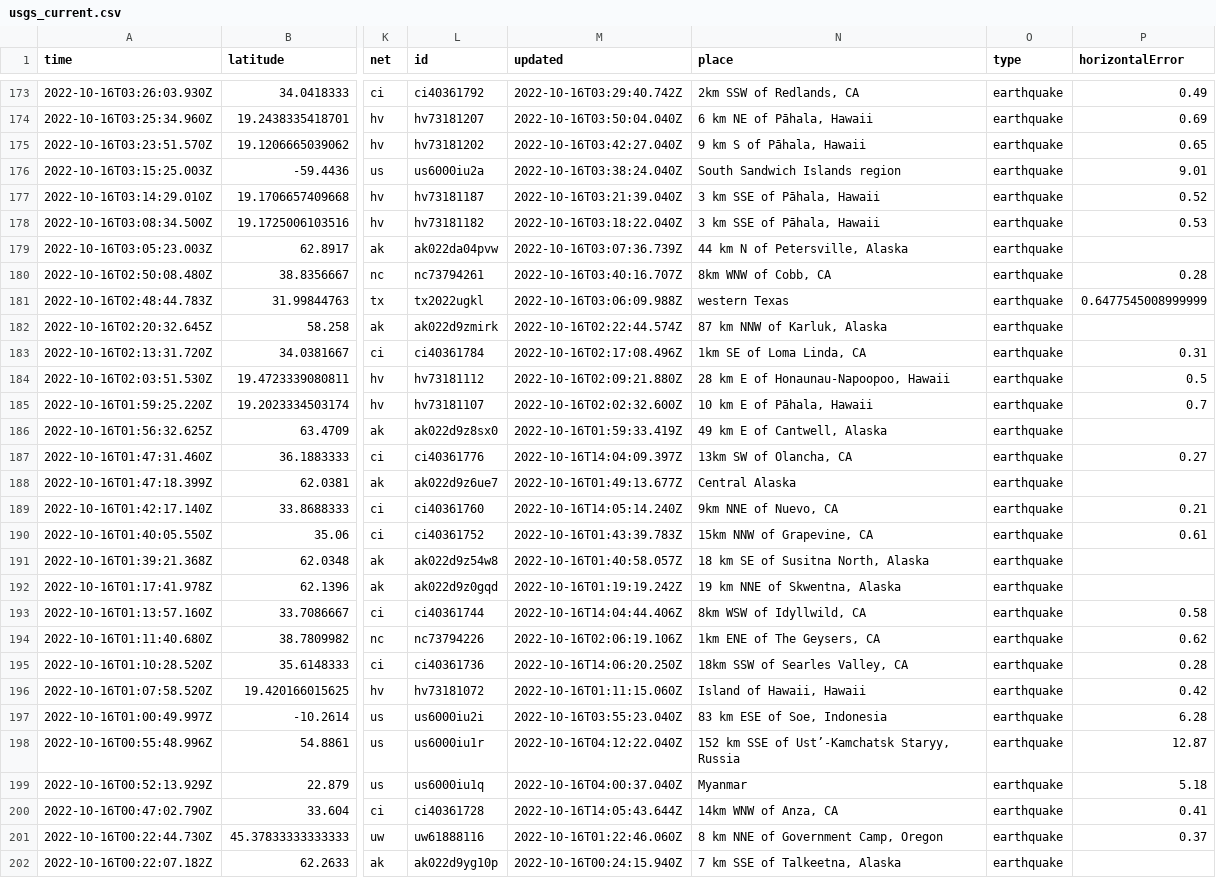
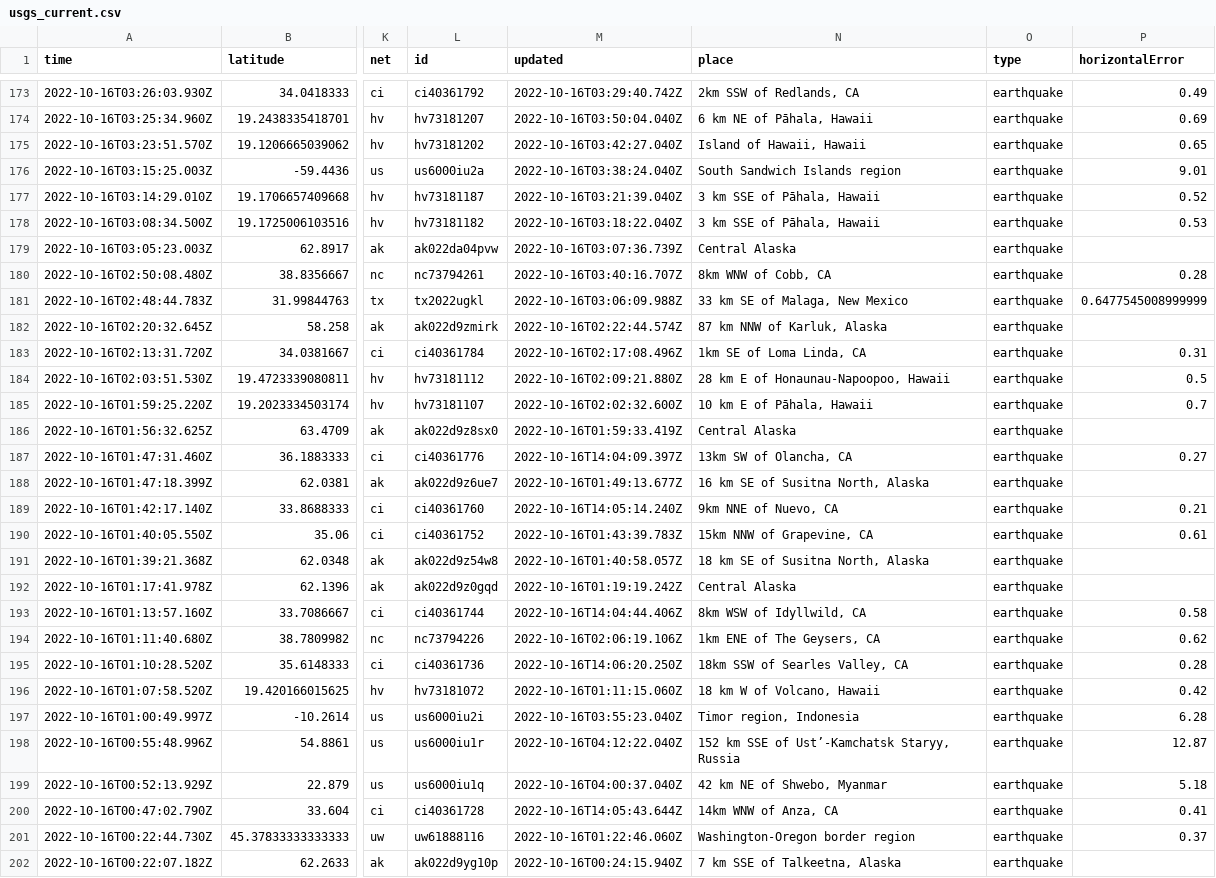
Before and after one commit to marypasciak/nicar-2022-github-actions, a CSV file: usgs_current.csv, drawn as a sheet; only a part is shown, gaps mark what is left out; the diff covers the shown part only; the diff names each change by its address in the sheet, - before the commit and + after, or states it on an @@ line.

```diff
--- a/usgs_current.csv
+++ b/usgs_current.csv
-N175 (place): 9 km S of Pāhala, Hawaii
+N175 (place): Island of Hawaii, Hawaii
-N179 (place): 44 km N of Petersville, Alaska
+N179 (place): Central Alaska
-N181 (place): western Texas
+N181 (place): 33 km SE of Malaga, New Mexico
-N186 (place): 49 km E of Cantwell, Alaska
+N186 (place): Central Alaska
-N188 (place): Central Alaska
+N188 (place): 16 km SE of Susitna North, Alaska
-N192 (place): 19 km NNE of Skwentna, Alaska
+N192 (place): Central Alaska
-N196 (place): Island of Hawaii, Hawaii
+N196 (place): 18 km W of Volcano, Hawaii
-N197 (place): 83 km ESE of Soe, Indonesia
+N197 (place): Timor region, Indonesia
-N199 (place): Myanmar
+N199 (place): 42 km NE of Shwebo, Myanmar
-N201 (place): 8 km NNE of Government Camp, Oregon
+N201 (place): Washington-Oregon border region
```
Also changed, not shown: 23 edited cells elsewhere in this file.
